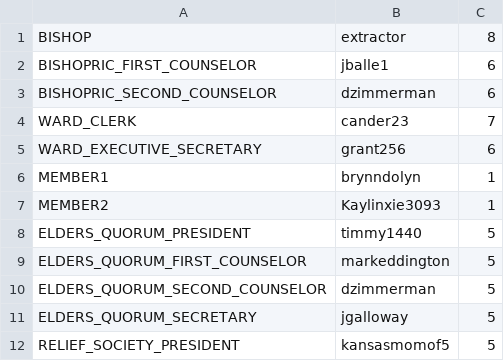
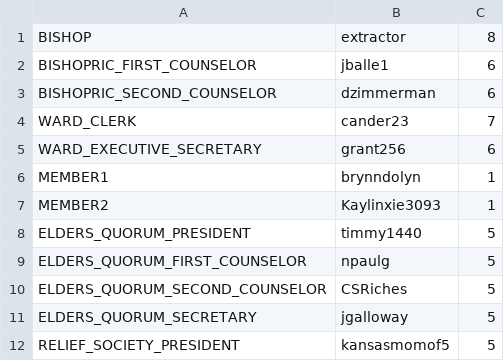
Before and after one commit to rodrimarti1/studyappium3, a CSV file: src/main/java/LDSToolsAppium/Units/callings_members_AuburnHills.csv, drawn as a sheet; only a part is shown.

```diff
--- a/src/main/java/LDSToolsAppium/Units/callings_members_AuburnHills.csv
+++ b/src/main/java/LDSToolsAppium/Units/callings_members_AuburnHills.csv
@@ -8,4 +8,4 @@ MEMBER2,Kaylinxie3093,1
 ELDERS_QUORUM_PRESIDENT,timmy1440,5
-ELDERS_QUORUM_FIRST_COUNSELOR,markeddington,5
-ELDERS_QUORUM_SECOND_COUNSELOR,dzimmerman,5
+ELDERS_QUORUM_FIRST_COUNSELOR,npaulg,5
+ELDERS_QUORUM_SECOND_COUNSELOR,CSRiches,5
 ELDERS_QUORUM_SECRETARY,jgalloway,5
```
Also changed, not shown: 6 other files.
